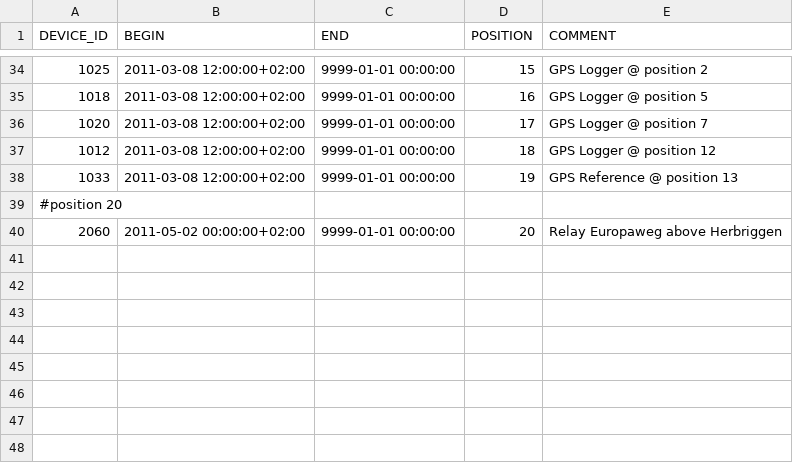
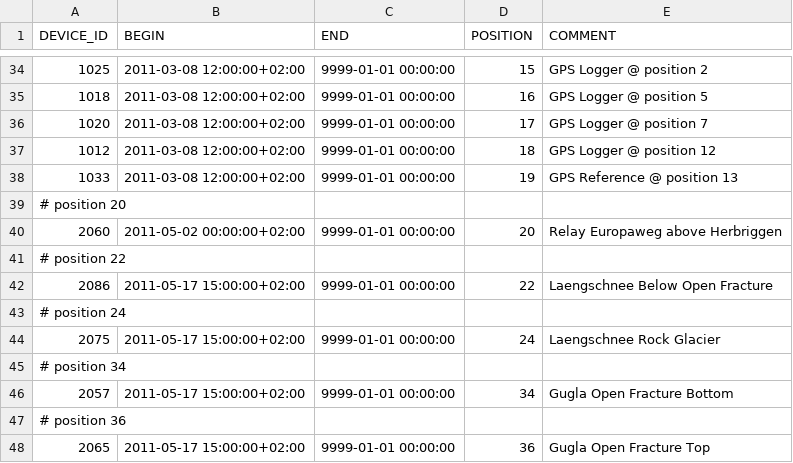
Before and after one commit to LSIR/gsn, a CSV file: gsn/conf/permasense/dirruhorn-positionmapping.csv, drawn as a sheet; only a part is shown, gaps mark what is left out.

Commit message:
update position- and geomapping for dirruhorn

```diff
--- a/gsn/conf/permasense/dirruhorn-positionmapping.csv
+++ b/gsn/conf/permasense/dirruhorn-positionmapping.csv
@@ -38,3 +38,11 @@
 "1033","2011-03-08 12:00:00+02:00","9999-01-01 00:00:00","19","GPS Reference @ position 13"
-#position 20
+# position 20
 "2060","2011-05-02 00:00:00+02:00","9999-01-01 00:00:00","20","Relay Europaweg above Herbriggen"
+# position 22
+"2086","2011-05-17 15:00:00+02:00","9999-01-01 00:00:00","22","Laengschnee Below Open Fracture"
+# position 24
+"2075","2011-05-17 15:00:00+02:00","9999-01-01 00:00:00","24","Laengschnee Rock Glacier"
+# position 34
+"2057","2011-05-17 15:00:00+02:00","9999-01-01 00:00:00","34","Gugla Open Fracture Bottom"
+# position 36
+"2065","2011-05-17 15:00:00+02:00","9999-01-01 00:00:00","36","Gugla Open Fracture Top"
```
Also changed, not shown: gsn/conf/permasense/dirruhorn-geomapping.csv.
